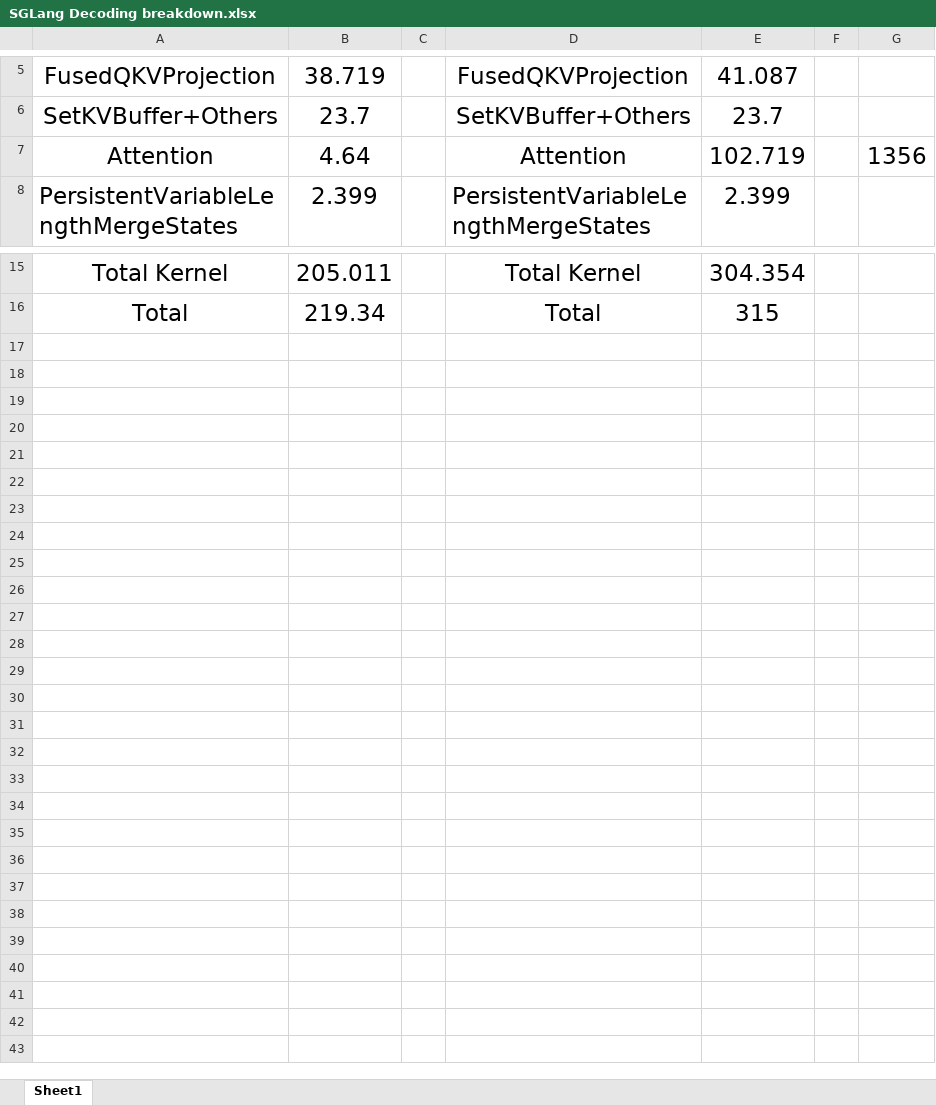
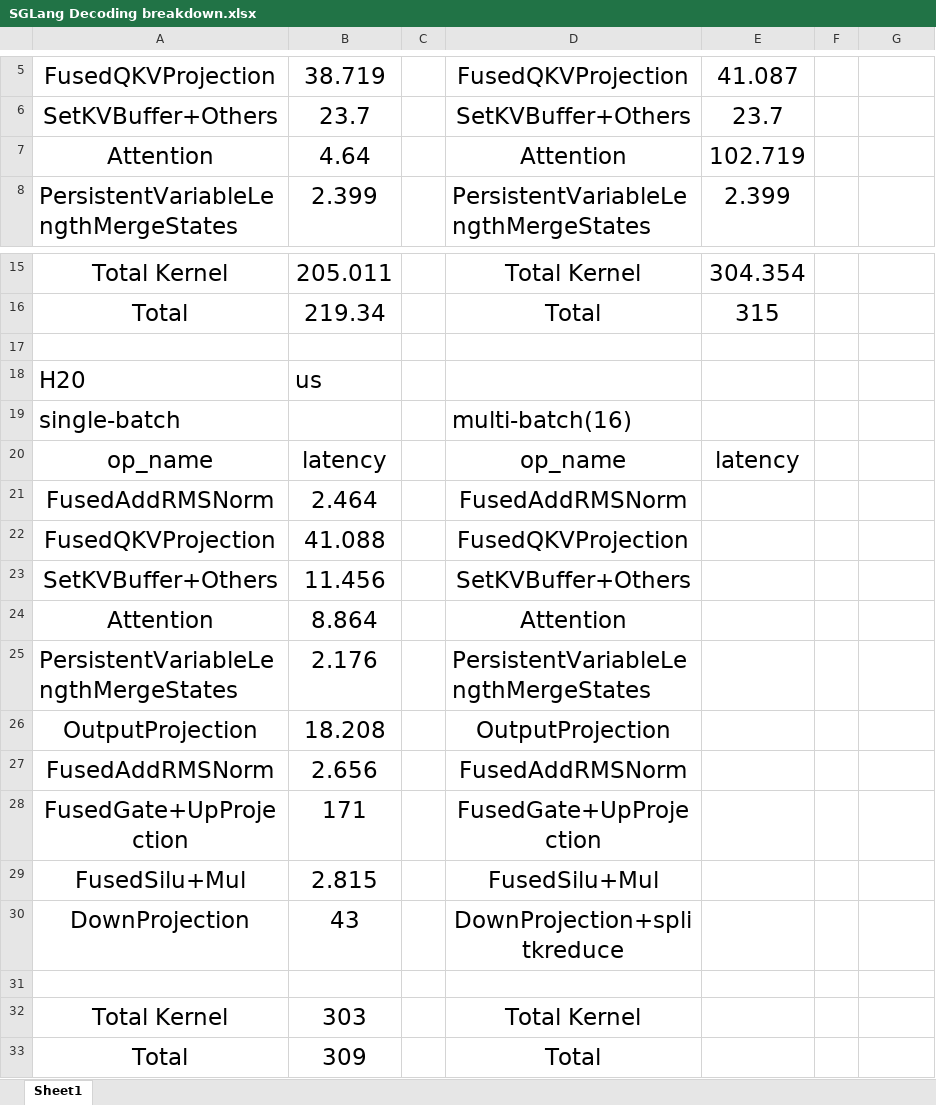
Before and after one commit to xinhao-luo/ClusterFusion, an Excel workbook: evaluations/SGLang Decoding breakdown.xlsx, sheet Sheet1, drawn as a sheet; only a part is shown, gaps mark what is left out; values as stored, in another font and other column widths than the file's, no borders; the diff names each change by its address in the sheet, - before the commit and + after, or states it on an @@ line.

Commit message:
upload evaluation

```diff
--- a/evaluations/SGLang Decoding breakdown.xlsx (sheet Sheet1)
+++ b/evaluations/SGLang Decoding breakdown.xlsx (sheet Sheet1)
-G7: 1356
+G7: (empty)
+row 17: (empty)
+row 18: H20 | us
+row 19: single-batch |  |  | multi-batch(16)
+row 20: op_name | latency |  | op_name | latency
+row 21: FusedAddRMSNorm | 2.464 |  | FusedAddRMSNorm
+row 22: FusedQKVProjection | 41.088 |  | FusedQKVProjection
+row 23: SetKVBuffer+Others | 11.456 |  | SetKVBuffer+Others
+row 24: Attention | 8.864 |  | Attention
+row 25: PersistentVariableLengthMergeStates | 2.176 |  | PersistentVariableLengthMergeStates
+row 26: OutputProjection | 18.208 |  | OutputProjection
+row 27: FusedAddRMSNorm | 2.656 |  | FusedAddRMSNorm
+row 28: FusedGate+UpProjection | 171 |  | FusedGate+UpProjection
+row 29: FusedSilu+Mul | 2.815 |  | FusedSilu+Mul
+row 30: DownProjection | 43 |  | DownProjection+splitkreduce
+row 31: (empty)
+row 32: Total Kernel | 303 |  | Total Kernel
+row 33: Total | 309 |  | Total
```
Also changed, not shown: 38 other files.
